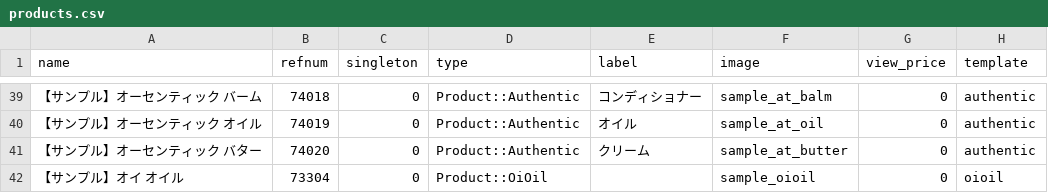
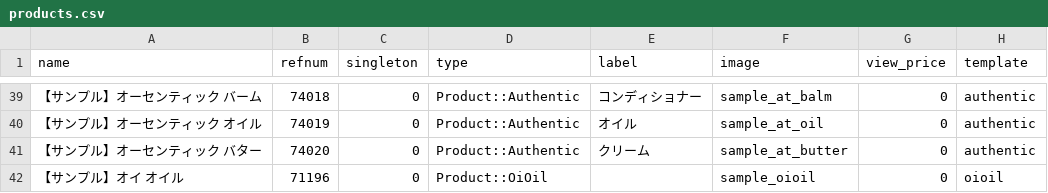
Before and after one commit to hironak/comfort-davines-1, a CSV file: presets/data/products.csv, drawn as a sheet; only a part is shown, gaps mark what is left out; the diff names each change by its address in the sheet, - before the commit and + after, or states it on an @@ line.

```diff
--- a/presets/data/products.csv
+++ b/presets/data/products.csv
-B42 (refnum): 73304
+B42 (refnum): 71196
```
Also changed, not shown: 2 other files.
